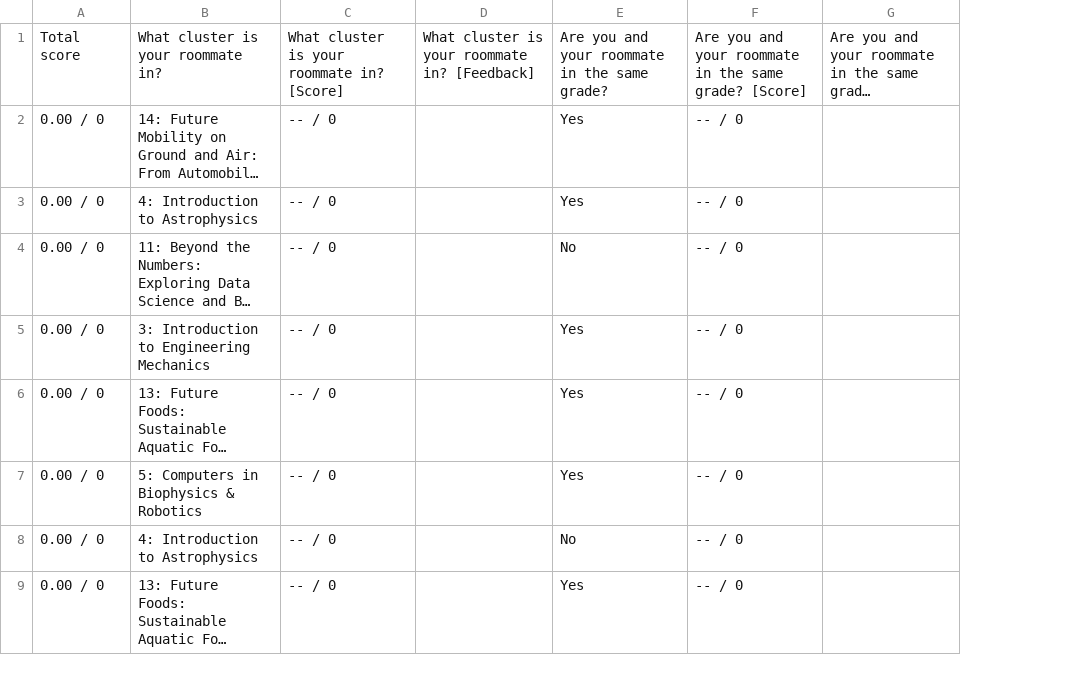
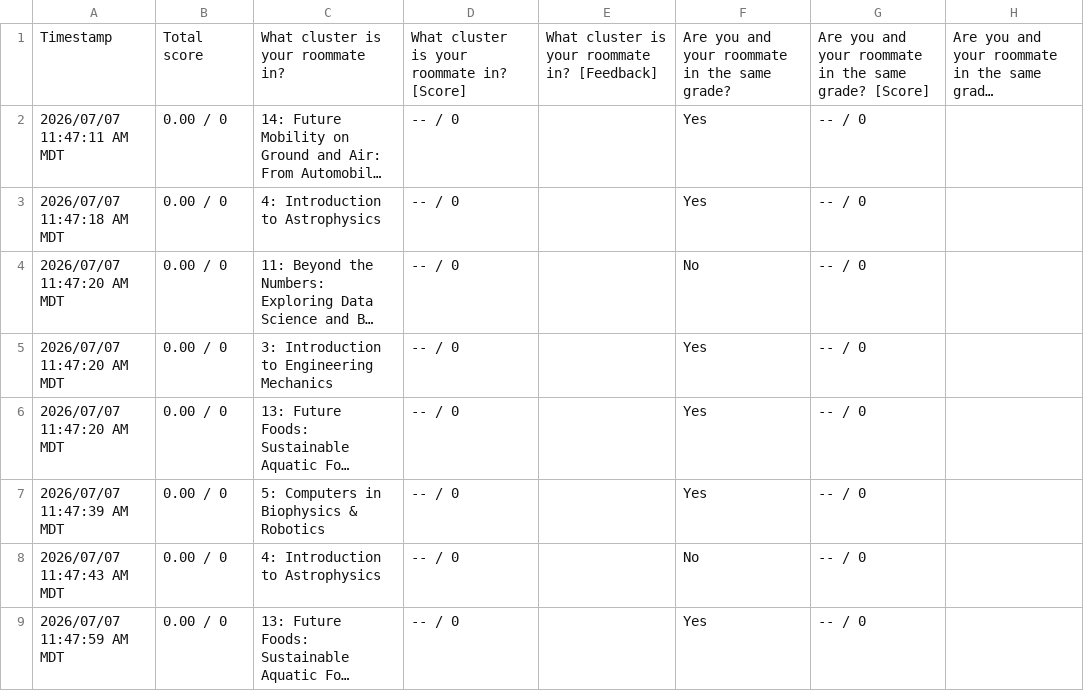
Before and after one commit to ucd-cosmos-data/26-the-optimizers-analysis, a CSV file: group_survey/data/raw/Group 2_ Optimizers Survey.csv, drawn as a sheet; only a part is shown; long unchanged cells end in …; the diff names each change by its address in the sheet, - before the commit and + after, or states it on an @@ line.

Commit message:
added code to remove timestamps, restored original raw file

```diff
--- a/group_survey/data/raw/Group 2_ Optimizers Survey.csv
+++ b/group_survey/data/raw/Group 2_ Optimizers Survey.csv
+column A, rows 1-9: Timestamp | 2026/07/07 11:47:11 AM MDT | 2026/07/07 11:47:18 AM MDT | 2026/07/07 11:47:20 AM MDT | 2026/07/07 11:47:20 AM MDT | 2026/07/07 11:47:20 AM MDT | 2026/07/07 11:47:39 AM MDT | 2026/07/07 11:47:43 AM MDT | 2026/07/07 11:47:59 AM MDT
```
Also changed, not shown: group_survey/data/interim/optimizers_survey_clean.csv, 1 other file.
